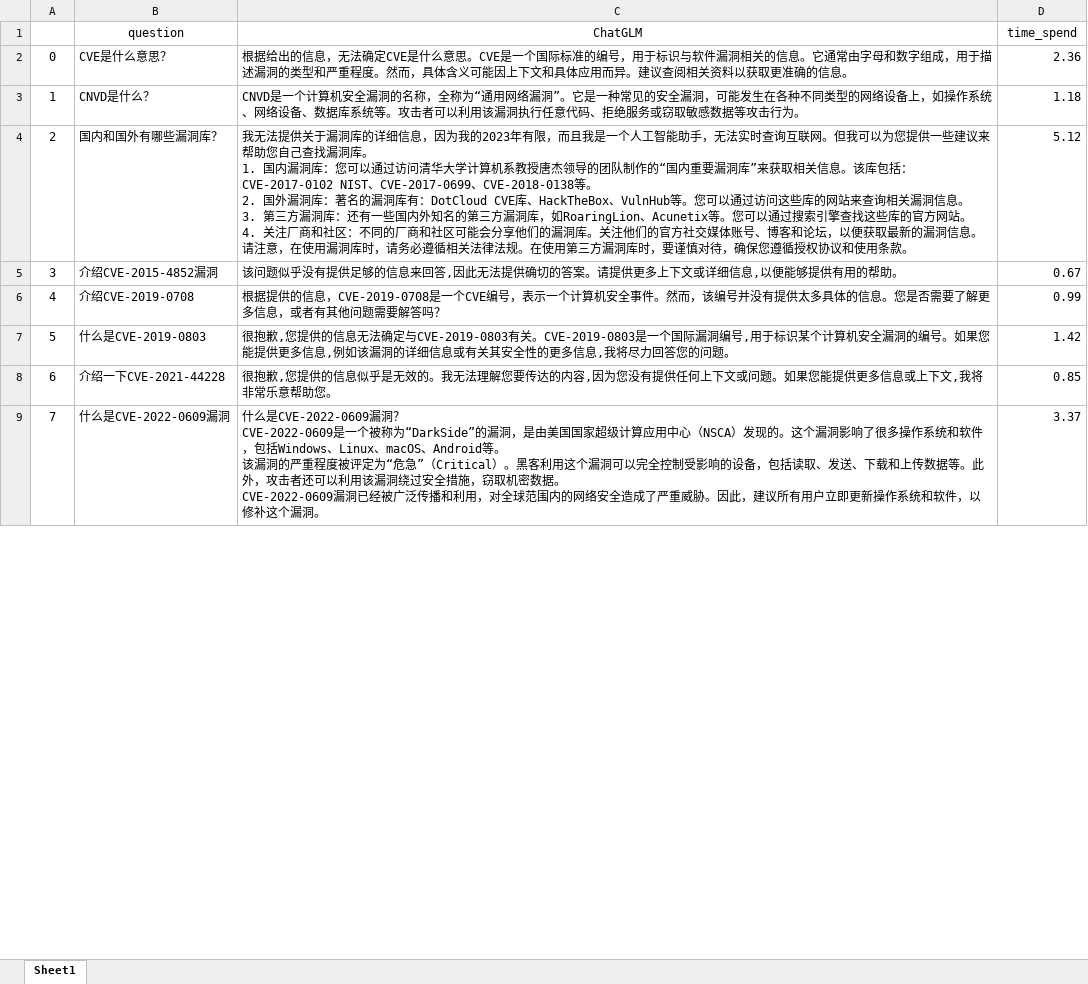
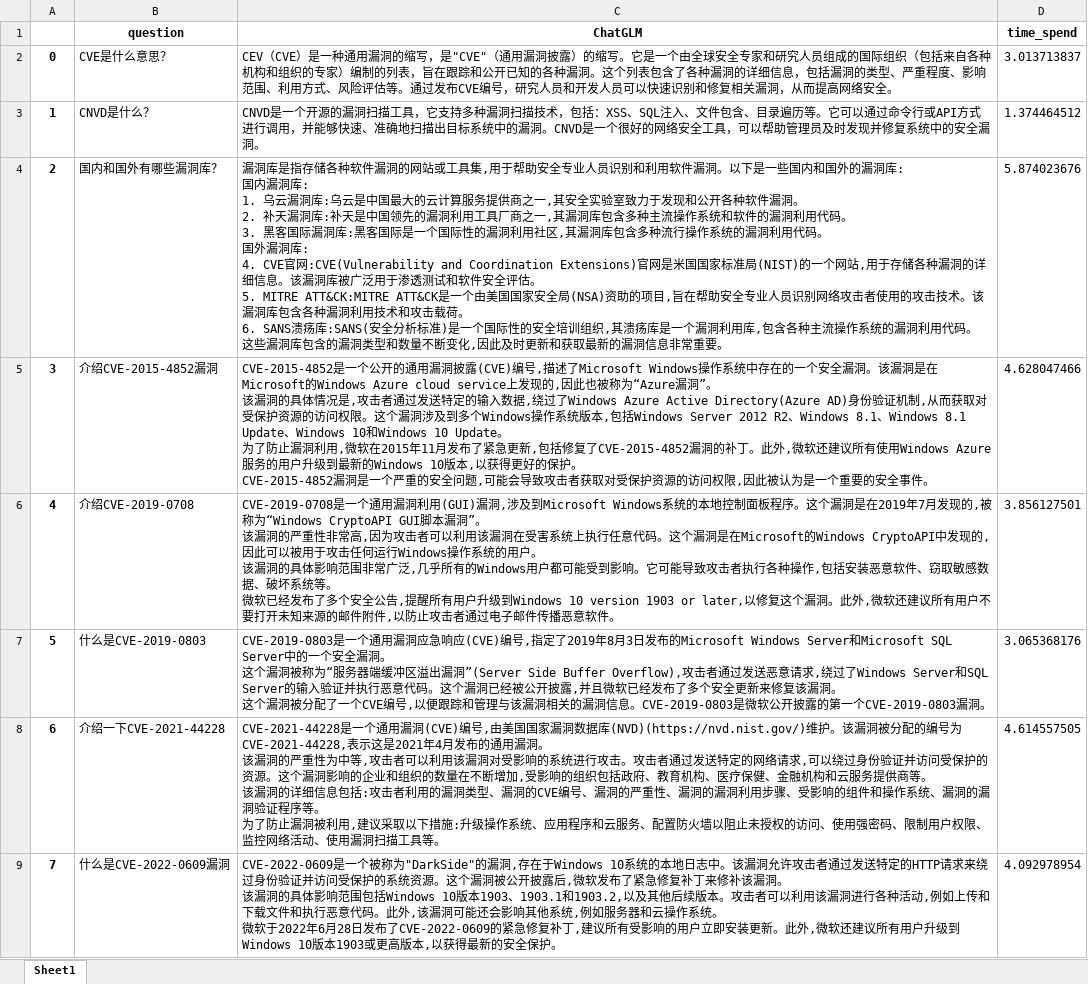
Before and after one commit to Coldwave96/LLM-Sec-Evaluation, an Excel workbook: output-ChatGLM.xlsx, sheet Sheet1, drawn as a sheet; only a part is shown; values as stored, in another font and other column widths than the file's, no borders; ↵ is a line break in a cell; the diff covers the shown part only; the diff names each change by its address in the sheet, - before the commit and + after, or states it on an @@ line.

Commit message:
Upload output results

```diff
--- a/output-ChatGLM.xlsx (sheet Sheet1)
+++ b/output-ChatGLM.xlsx (sheet Sheet1)
-B1:D1 bold: off
+B1:D1 bold: on
-A2:A9 bold: off
+A2:A9 bold: on
-C2 (ChatGLM): 根据给出的信息，无法确定CVE是什么意思。CVE是一个国际标准的编号，用于标识与软件漏洞相关的信息。它通常由字母和数字组成，用于描述漏洞的类型和严重程度。然而，具体含义可能因上下文和具体应用而异。建议查阅相关资料以获取更准确的信息。
+C2 (ChatGLM): CEV（CVE）是一种通用漏洞的缩写，是"CVE"（通用漏洞披露）的缩写。它是一个由全球安全专家和研究人员组成的国际组织（包括来自各种机构和组织的专家）编制的列表，旨在跟踪和公开已知的各种漏洞。这个列表包含了各种漏洞的详细信息，包括漏洞的类型、严重程度、影响范围、利用方式、风险评估等。通过发布CVE编号，研究人员和开发人员可以快速识别和修复相关漏洞，从而提高网络安全。
-D2 (time_spend): 2.36
+D2 (time_spend): 3.013713837
-C3 (ChatGLM): CNVD是一个计算机安全漏洞的名称，全称为“通用网络漏洞”。它是一种常见的安全漏洞，可能发生在各种不同类型的网络设备上，如操作系统、网络设备、数据库系统等。攻击者可以利用该漏洞执行任意代码、拒绝服务或窃取敏感数据等攻击行为。
+C3 (ChatGLM): CNVD是一个开源的漏洞扫描工具，它支持多种漏洞扫描技术，包括：XSS、SQL注入、文件包含、目录遍历等。它可以通过命令行或API方式进行调用，并能够快速、准确地扫描出目标系统中的漏洞。CNVD是一个很好的网络安全工具，可以帮助管理员及时发现并修复系统中的安全漏洞。
-D3 (time_spend): 1.18
+D3 (time_spend): 1.374464512
-C4 (ChatGLM): 我无法提供关于漏洞库的详细信息，因为我的2023年有限，而且我是一个人工智能助手，无法实时查询互联网。但我可以为您提供一些建议来帮助您自己查找漏洞库。 ↵ 1. 国内漏洞库：您可以通过访问清华大学计算机系教授唐杰领导的团队制作的“国内重要漏洞库”来获取相关信息。该库包括：CVE-2017-0102 NIST、CVE-2017-0699、CVE-2018-0138等。 ↵ 2. 国外漏洞库：著名的漏洞库有：DotCloud CVE库、HackTheBox、VulnHub等。您可以通过访问这些库的网站来查询相关漏洞信息。 ↵ 3. 第三方漏洞库：还有一些国内外知名的第三方漏洞库，如RoaringLion、Acunetix等。您可以通过搜索引擎查找这些库的官方网站。 ↵ 4. 关注厂商和社区：不同的厂商和社区可能会分享他们的漏洞库。关注他们的官方社交媒体账号、博客和论坛，以便获取最新的漏洞信息。 ↵ 请注意，在使用漏洞库时，请务必遵循相关法律法规。在使用第三方漏洞库时，要谨慎对待，确保您遵循授权协议和使用条款。
+C4 (ChatGLM): 漏洞库是指存储各种软件漏洞的网站或工具集,用于帮助安全专业人员识别和利用软件漏洞。以下是一些国内和国外的漏洞库: ↵ 国内漏洞库: ↵ 1. 乌云漏洞库:乌云是中国最大的云计算服务提供商之一,其安全实验室致力于发现和公开各种软件漏洞。 ↵ 2. 补天漏洞库:补天是中国领先的漏洞利用工具厂商之一,其漏洞库包含多种主流操作系统和软件的漏洞利用代码。 ↵ 3. 黑客国际漏洞库:黑客国际是一个国际性的漏洞利用社区,其漏洞库包含多种流行操作系统的漏洞利用代码。 ↵ 国外漏洞库: ↵ 4. CVE官网:CVE(Vulnerability and Coordination Extensions)官网是米国国家标准局(NIST)的一个网站,用于存储各种漏洞的详细信息。该漏洞库被广泛用于渗透测试和软件安全评估。 ↵ 5. MITRE ATT&CK:MITRE ATT&CK是一个由美国国家安全局(NSA)资助的项目,旨在帮助安全专业人员识别网络攻击者使用的攻击技术。该漏洞库包含各种漏洞利用技术和攻击载荷。 ↵ 6. SANS溃疡库:SANS(安全分析标准)是一个国际性的安全培训组织,其溃疡库是一个漏洞利用库,包含各种主流操作系统的漏洞利用代码。 ↵ 这些漏洞库包含的漏洞类型和数量不断变化,因此及时更新和获取最新的漏洞信息非常重要。
-D4 (time_spend): 5.12
+D4 (time_spend): 5.874023676
-C5 (ChatGLM): 该问题似乎没有提供足够的信息来回答,因此无法提供确切的答案。请提供更多上下文或详细信息,以便能够提供有用的帮助。
+C5 (ChatGLM): CVE-2015-4852是一个公开的通用漏洞披露(CVE)编号,描述了Microsoft Windows操作系统中存在的一个安全漏洞。该漏洞是在Microsoft的Windows Azure cloud service上发现的,因此也被称为“Azure漏洞”。 ↵ 该漏洞的具体情况是,攻击者通过发送特定的输入数据,绕过了Windows Azure Active Directory(Azure AD)身份验证机制,从而获取对受保护资源的访问权限。这个漏洞涉及到多个Windows操作系统版本,包括Windows Server 2012 R2、Windows 8.1、Windows 8.1 Update、Windows 10和Windows 10 Update。 ↵ 为了防止漏洞利用,微软在2015年11月发布了紧急更新,包括修复了CVE-2015-4852漏洞的补丁。此外,微软还建议所有使用Windows Azure服务的用户升级到最新的Windows 10版本,以获得更好的保护。 ↵ CVE-2015-4852漏洞是一个严重的安全问题,可能会导致攻击者获取对受保护资源的访问权限,因此被认为是一个重要的安全事件。
-D5 (time_spend): 0.67
+D5 (time_spend): 4.628047466
-C6 (ChatGLM): 根据提供的信息，CVE-2019-0708是一个CVE编号，表示一个计算机安全事件。然而，该编号并没有提供太多具体的信息。您是否需要了解更多信息，或者有其他问题需要解答吗？
+C6 (ChatGLM): CVE-2019-0708是一个通用漏洞利用(GUI)漏洞,涉及到Microsoft Windows系统的本地控制面板程序。这个漏洞是在2019年7月发现的,被称为“Windows CryptoAPI GUI脚本漏洞”。 ↵ 该漏洞的严重性非常高,因为攻击者可以利用该漏洞在受害系统上执行任意代码。这个漏洞是在Microsoft的Windows CryptoAPI中发现的,因此可以被用于攻击任何运行Windows操作系统的用户。 ↵ 该漏洞的具体影响范围非常广泛,几乎所有的Windows用户都可能受到影响。它可能导致攻击者执行各种操作,包括安装恶意软件、窃取敏感数据、破坏系统等。 ↵ 微软已经发布了多个安全公告,提醒所有用户升级到Windows 10 version 1903 or later,以修复这个漏洞。此外,微软还建议所有用户不要打开未知来源的邮件附件,以防止攻击者通过电子邮件传播恶意软件。
-D6 (time_spend): 0.99
+D6 (time_spend): 3.856127501
-C7 (ChatGLM): 很抱歉,您提供的信息无法确定与CVE-2019-0803有关。CVE-2019-0803是一个国际漏洞编号,用于标识某个计算机安全漏洞的编号。如果您能提供更多信息,例如该漏洞的详细信息或有关其安全性的更多信息,我将尽力回答您的问题。
+C7 (ChatGLM): CVE-2019-0803是一个通用漏洞应急响应(CVE)编号,指定了2019年8月3日发布的Microsoft Windows Server和Microsoft SQL Server中的一个安全漏洞。 ↵ 这个漏洞被称为“服务器端缓冲区溢出漏洞”(Server Side Buffer Overflow),攻击者通过发送恶意请求,绕过了Windows Server和SQL Server的输入验证并执行恶意代码。这个漏洞已经被公开披露,并且微软已经发布了多个安全更新来修复该漏洞。 ↵ 这个漏洞被分配了一个CVE编号,以便跟踪和管理与该漏洞相关的漏洞信息。CVE-2019-0803是微软公开披露的第一个CVE-2019-0803漏洞。
-D7 (time_spend): 1.42
+D7 (time_spend): 3.065368176
-C8 (ChatGLM): 很抱歉,您提供的信息似乎是无效的。我无法理解您要传达的内容,因为您没有提供任何上下文或问题。如果您能提供更多信息或上下文,我将非常乐意帮助您。
+C8 (ChatGLM): CVE-2021-44228是一个通用漏洞(CVE)编号,由美国国家漏洞数据库(NVD)(https://nvd.nist.gov/)维护。该漏洞被分配的编号为CVE-2021-44228,表示这是2021年4月发布的通用漏洞。 ↵ 该漏洞的严重性为中等,攻击者可以利用该漏洞对受影响的系统进行攻击。攻击者通过发送特定的网络请求,可以绕过身份验证并访问受保护的资源。这个漏洞影响的企业和组织的数量在不断增加,受影响的组织包括政府、教育机构、医疗保健、金融机构和云服务提供商等。 ↵ 该漏洞的详细信息包括:攻击者利用的漏洞类型、漏洞的CVE编号、漏洞的严重性、漏洞的漏洞利用步骤、受影响的组件和操作系统、漏洞的漏洞验证程序等。 ↵ 为了防止漏洞被利用,建议采取以下措施:升级操作系统、应用程序和云服务、配置防火墙以阻止未授权的访问、使用强密码、限制用户权限、监控网络活动、使用漏洞扫描工具等。
-D8 (time_spend): 0.85
+D8 (time_spend): 4.614557505
-C9 (ChatGLM): 什么是CVE-2022-0609漏洞？ ↵ CVE-2022-0609是一个被称为“DarkSide”的漏洞，是由美国国家超级计算应用中心（NSCA）发现的。这个漏洞影响了很多操作系统和软件，包括Windows、Linux、macOS、Android等。 ↵ 该漏洞的严重程度被评定为“危急”（Critical）。黑客利用这个漏洞可以完全控制受影响的设备，包括读取、发送、下载和上传数据等。此外，攻击者还可以利用该漏洞绕过安全措施，窃取机密数据。 ↵ CVE-2022-0609漏洞已经被广泛传播和利用，对全球范围内的网络安全造成了严重威胁。因此，建议所有用户立即更新操作系统和软件，以修补这个漏洞。
+C9 (ChatGLM): CVE-2022-0609是一个被称为"DarkSide"的漏洞,存在于Windows 10系统的本地日志中。该漏洞允许攻击者通过发送特定的HTTP请求来绕过身份验证并访问受保护的系统资源。这个漏洞被公开披露后,微软发布了紧急修复补丁来修补该漏洞。 ↵ 该漏洞的具体影响范围包括Windows 10版本1903、1903.1和1903.2,以及其他后续版本。攻击者可以利用该漏洞进行各种活动,例如上传和下载文件和执行恶意代码。此外,该漏洞可能还会影响其他系统,例如服务器和云操作系统。 ↵ 微软于2022年6月28日发布了CVE-2022-0609的紧急修复补丁,建议所有受影响的用户立即安装更新。此外,微软还建议所有用户升级到Windows 10版本1903或更高版本,以获得最新的安全保护。
-D9 (time_spend): 3.37
+D9 (time_spend): 4.092978954
```
Also changed, not shown: 287 edited cells and cell formats elsewhere in this sheet, output-Baichuan.xlsx.
